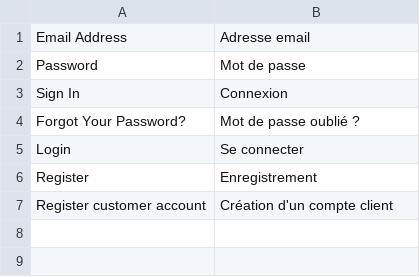
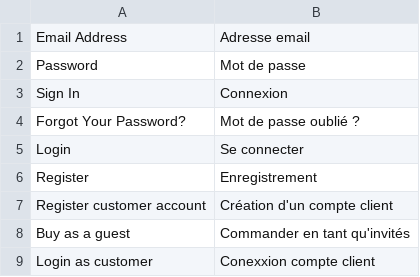
Before and after one commit to magesuite/login-or-guest-checkout-step, a CSV file: i18n/fr_FR.csv, drawn as a sheet; the diff names each change by its address in the sheet, - before the commit and + after, or states it on an @@ line.

Commit message:
Update fr_FR.csv

```diff
--- a/i18n/fr_FR.csv
+++ b/i18n/fr_FR.csv
+row 8: Buy as a guest | Commander en tant qu'invités
+row 9: Login as customer | Conexxion compte client
```
